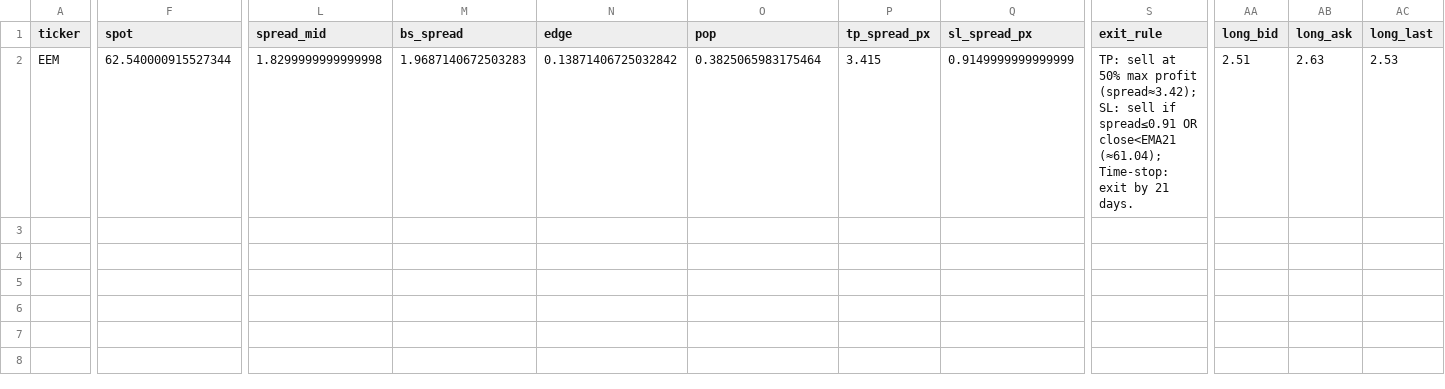
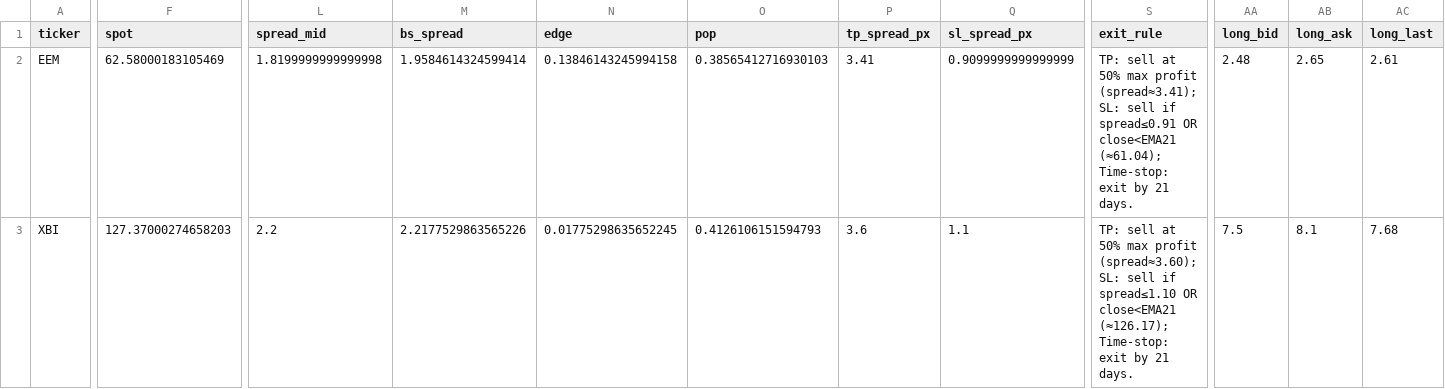
Before and after one commit to aglucaci/options, a CSV file: tables/TODAY.csv, drawn as a sheet; only a part is shown, gaps mark what is left out; rows hold the shown columns only; the diff covers the shown part only; the diff names each change by its address in the sheet, - before the commit and + after, or states it on an @@ line.

```diff
--- a/tables/TODAY.csv
+++ b/tables/TODAY.csv
-F2 (spot): 62.540000915527344
+F2 (spot): 62.58000183105469
-L2 (spread_mid): 1.8299999999999998
+L2 (spread_mid): 1.8199999999999998
-M2 (bs_spread): 1.9687140672503283
+M2 (bs_spread): 1.9584614324599414
-N2 (edge): 0.13871406725032842
+N2 (edge): 0.13846143245994158
-O2 (pop): 0.3825065983175464
+O2 (pop): 0.38565412716930103
-P2 (tp_spread_px): 3.415
+P2 (tp_spread_px): 3.41
-Q2 (sl_spread_px): 0.9149999999999999
+Q2 (sl_spread_px): 0.9099999999999999
-S2 (exit_rule): …max profit (spread≈3.42); SL: sell…
+S2 (exit_rule): …max profit (spread≈3.41); SL: sell…
-AA2 (long_bid): 2.51
+AA2 (long_bid): 2.48
-AB2 (long_ask): 2.63
+AB2 (long_ask): 2.65
-AC2 (long_last): 2.53
+AC2 (long_last): 2.61
+row 3: XBI | 127.37000274658203 | 2.2 | 2.2177529863565226 | 0.01775298635652245 | 0.4126106151594793 | 3.6 | 1.1 | TP: sell at 50% max profit (spread≈3.60); SL: sell if spread≤1.10 OR close<EMA21 (≈126.17); Time-stop: exit by 21 days. | 7.5 | 8.1 | 7.68
```
Also changed, not shown: 36 edited cells elsewhere in this file.
